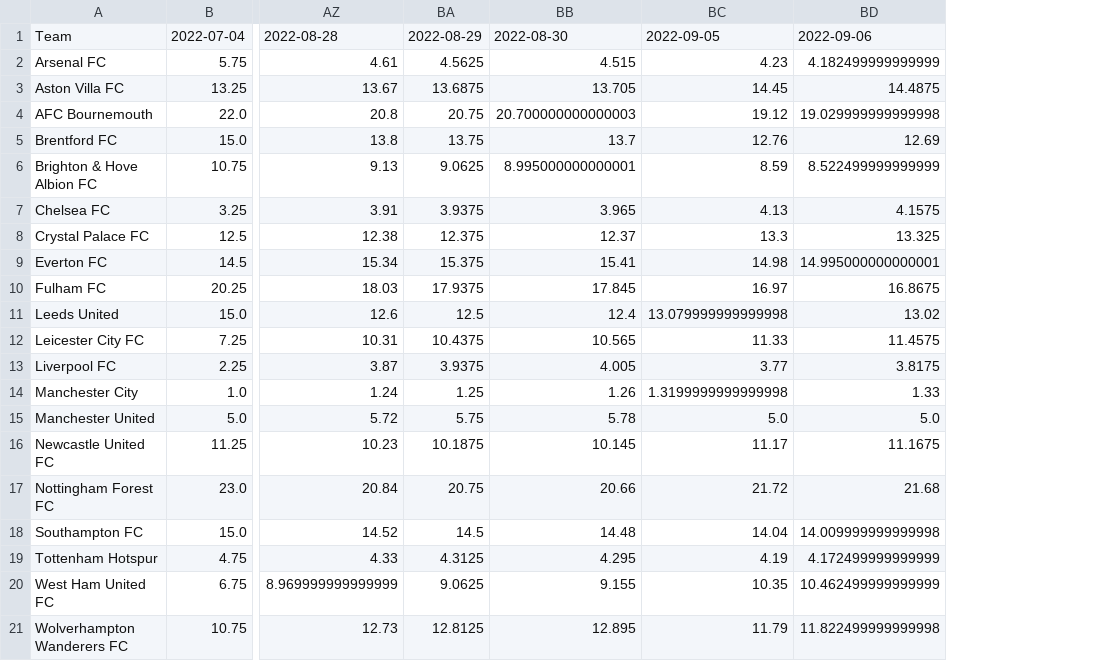
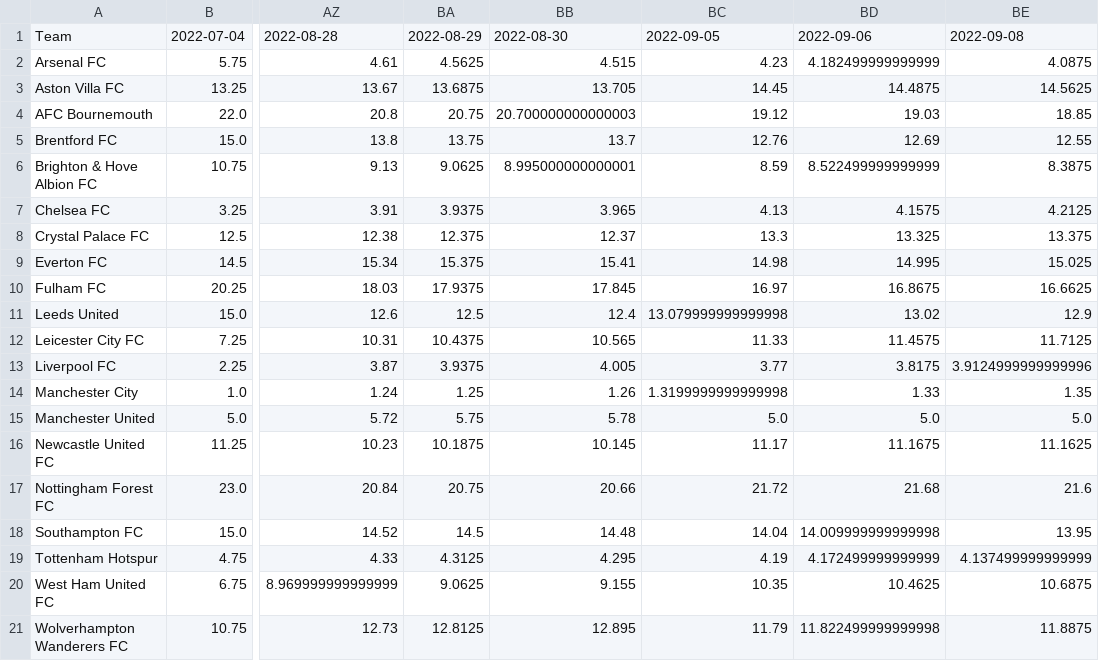
Before and after one commit to Noel-Igbokwe/Price_Tracker, a CSV file: PL_table.csv, drawn as a sheet; only a part is shown, gaps mark what is left out; the diff names each change by its address in the sheet, - before the commit and + after, or states it on an @@ line.

```diff
--- a/PL_table.csv
+++ b/PL_table.csv
+column BE, rows 1-21: 2022-09-08 | 4.0875 | 14.5625 | 18.85 | 12.55 | 8.3875 | 4.2125 | 13.375 | 15.025 | 16.6625 | 12.9 | 11.7125 | 3.9124999999999996 | 1.35 | 5.0 | 11.1625 | 21.6 | 13.95 | 4.137499999999999 | 10.6875 | 11.8875
-BD4: 19.029999999999998
+BD4: 19.03
-BD9: 14.995000000000001
+BD9: 14.995
-BD20: 10.462499999999999
+BD20: 10.4625
```
Also changed, not shown: data.csv.
